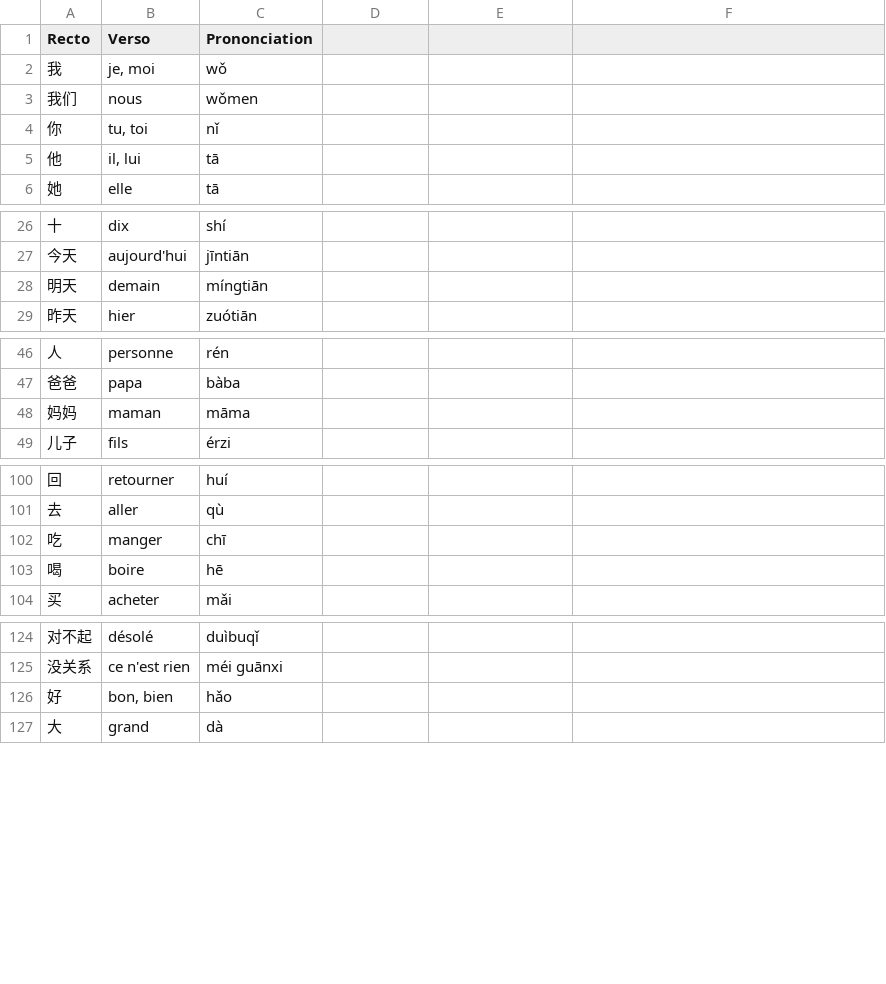
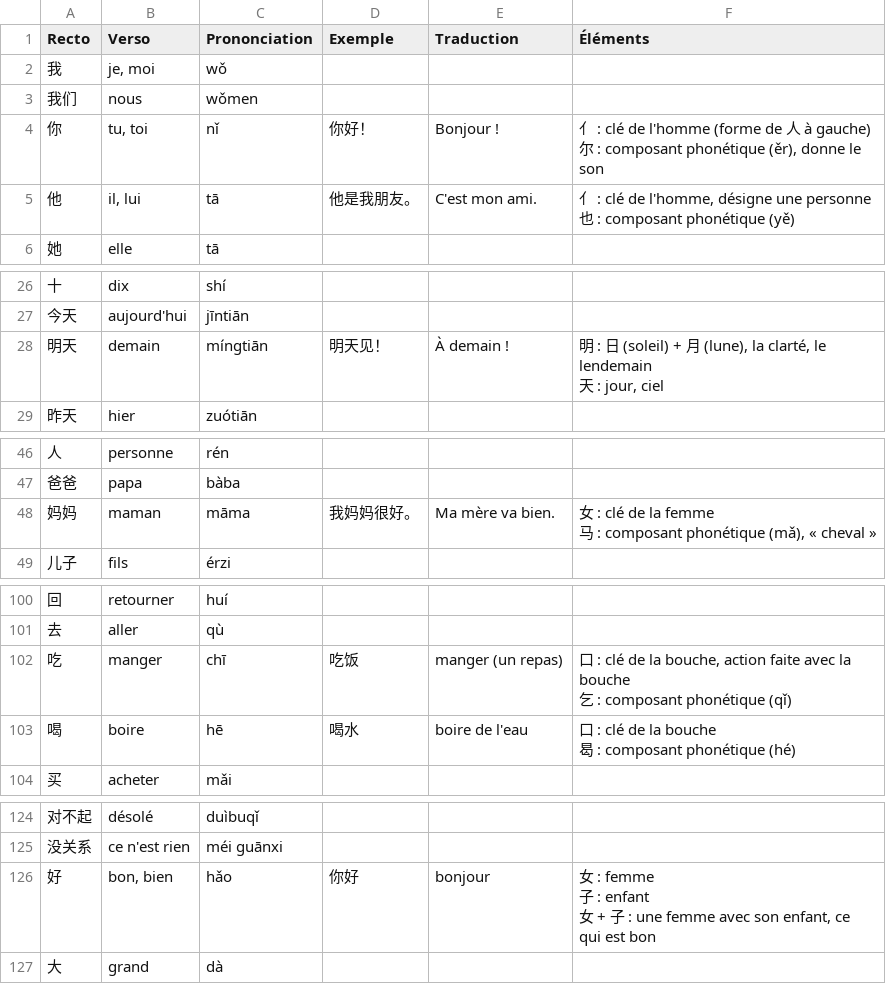
Before and after one commit to yohannreynaud/Flash-cards, a CSV file: data/hsk1.csv, drawn as a sheet; only a part is shown, gaps mark what is left out; the diff covers the shown part only.

```diff
--- a/data/hsk1.csv
+++ b/data/hsk1.csv
@@ -1,6 +1,8 @@
-Recto,Verso,Prononciation
+Recto,Verso,Prononciation,Exemple,Traduction,Éléments
 我,"je, moi",wǒ
 我们,nous,wǒmen
-你,"tu, toi",nǐ
-他,"il, lui",tā
+你,"tu, toi",nǐ,你好！,Bonjour !,"亻 : clé de l'homme (forme de 人 à gauche)
+尔 : composant phonétique (ěr), donne le son"
+他,"il, lui",tā,他是我朋友。,C'est mon ami.,"亻 : clé de l'homme, désigne une personne
+也 : composant phonétique (yě)"
 她,elle,tā
@@ -27,3 +29,4 @@ Recto,Verso,Prononciation
 今天,aujourd'hui,jīntiān
-明天,demain,míngtiān
+明天,demain,míngtiān,明天见！,À demain !,"明 : 日 (soleil) + 月 (lune), la clarté, le lendemain
+天 : jour, ciel"
 昨天,hier,zuótiān
@@ -47,3 +50,4 @@ Recto,Verso,Prononciation
 爸爸,papa,bàba
-妈妈,maman,māma
+妈妈,maman,māma,我妈妈很好。,Ma mère va bien.,"女 : clé de la femme
+马 : composant phonétique (mǎ), « cheval »"
 儿子,fils,érzi
@@ -101,4 +105,6 @@ Recto,Verso,Prononciation
 去,aller,qù
-吃,manger,chī
-喝,boire,hē
+吃,manger,chī,吃饭,manger (un repas),"口 : clé de la bouche, action faite avec la bouche
+乞 : composant phonétique (qǐ)"
+喝,boire,hē,喝水,boire de l'eau,"口 : clé de la bouche
+曷 : composant phonétique (hé)"
 买,acheter,mǎi
@@ -125,3 +131,5 @@ Recto,Verso,Prononciation
 没关系,ce n'est rien,méi guānxi
-好,"bon, bien",hǎo
+好,"bon, bien",hǎo,你好,bonjour,"女 : femme
+子 : enfant
+女 + 子 : une femme avec son enfant, ce qui est bon"
 大,grand,dà
```
Also changed, not shown: 6 edited cells elsewhere in this file, 6 other files.
